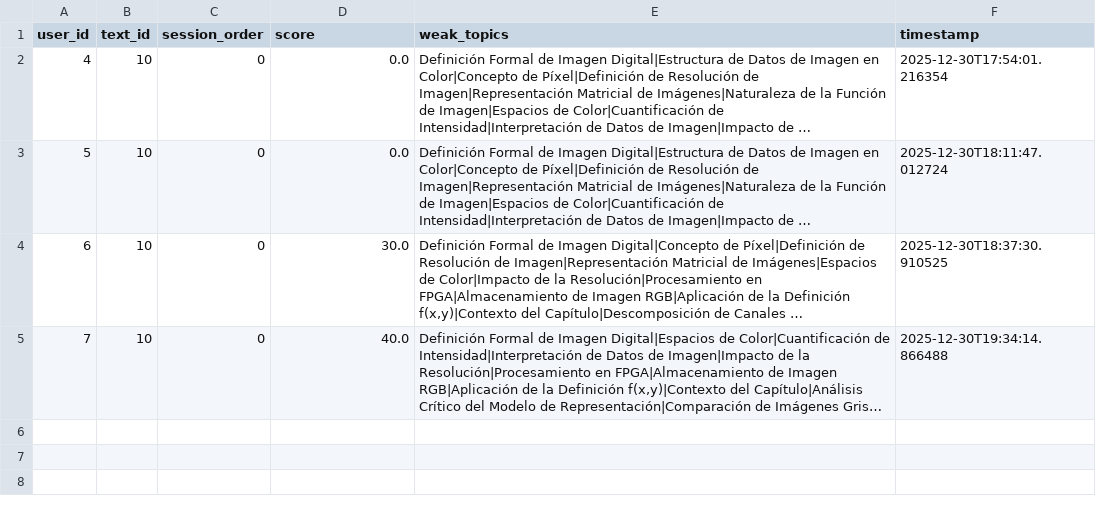
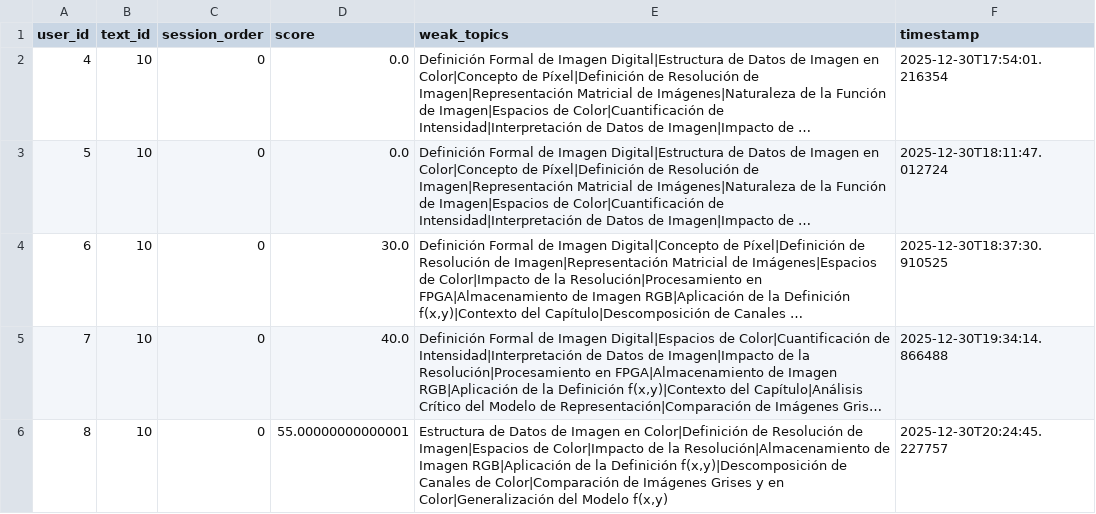
Before and after one commit to ivan-0733/RecallAI, a CSV file: app/GRUPO_2_CON_APP.csv, drawn as a sheet; long unchanged cells end in …; the diff names each change by its address in the sheet, - before the commit and + after, or states it on an @@ line.

```diff
--- a/app/GRUPO_2_CON_APP.csv
+++ b/app/GRUPO_2_CON_APP.csv
+row 6: 8 | 10 | 0 | 55.00000000000001 | Estructura de Datos de Imagen en Color|Definición de Resolución de Imagen|Espacios de Color|Impacto de la Resolución|Almacenamiento de Imagen RGB|Aplicación de la Definición f(x,y)|Descomposición de Canales de Color|Comparación de Imágenes Grises y en Color|Generalización del Modelo f(x,y) | 2025-12-30T20:24:45.227757
```
Also changed, not shown: app/QUIZ_GRUPO2_CON_APP.csv, 10 other files.
